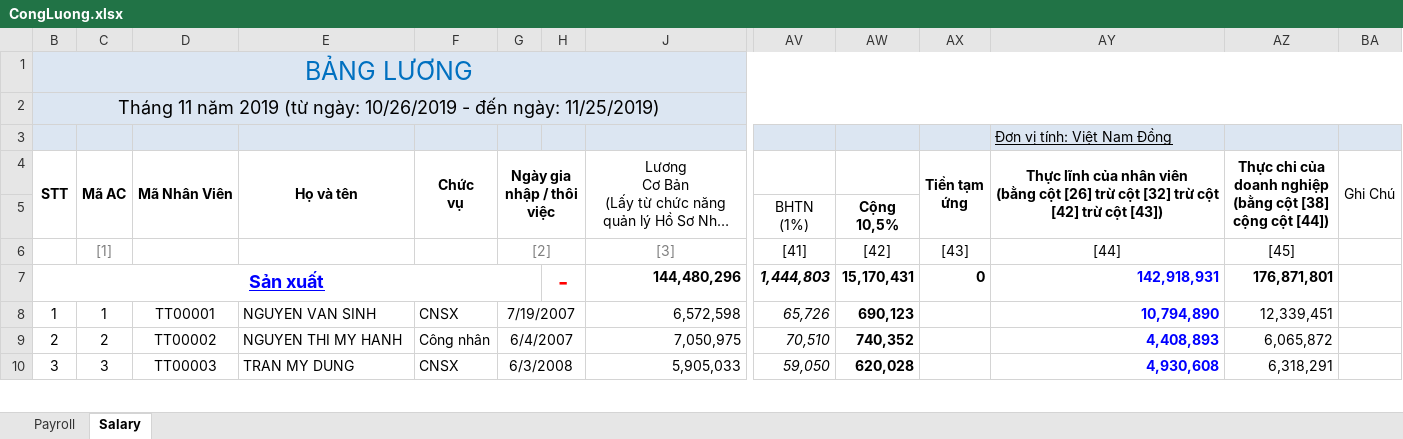
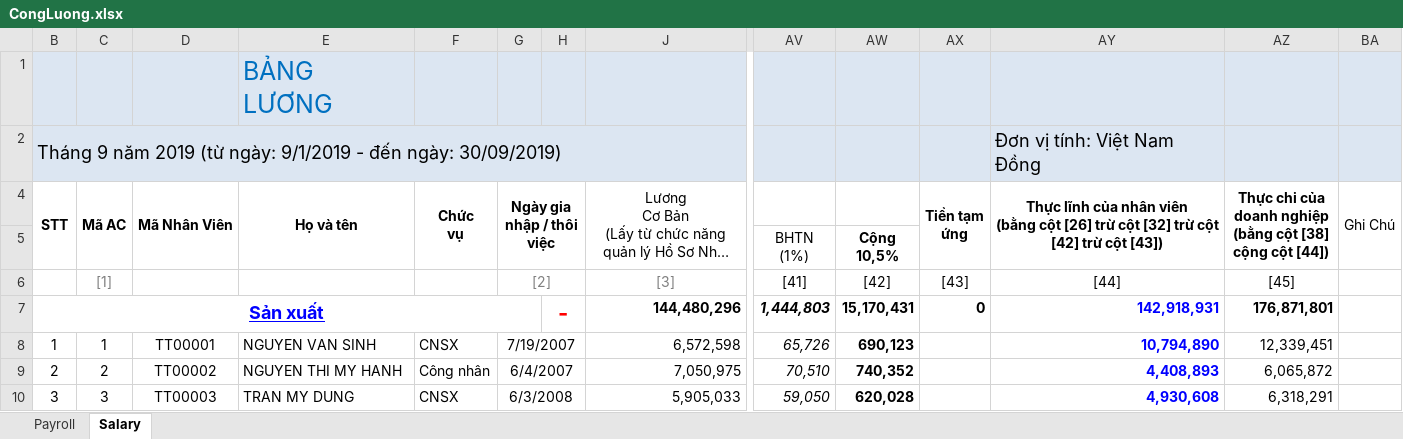
Before and after one commit to hellohrm/utils, an Excel workbook: media/utils/tmplexcel/CongLuong.xlsx, sheet Salary, drawn as a sheet; only a part is shown, gaps mark what is left out; long unchanged cells end in …; values as stored, in another font and other column widths than the file's, no borders; charts and pictures and conditional formats not drawn; removed rows and columns are numbered as before the commit, all else as after; rows hold the shown columns only; the diff names each change by its address in the sheet, - before the commit and + after, or states it on an @@ line.

```diff
--- a/media/utils/tmplexcel/CongLuong.xlsx (sheet Salary)
+++ b/media/utils/tmplexcel/CongLuong.xlsx (sheet Salary)
@@ column B (STT) renumbered between rows 1 and 2 @@
-B1:BA1 merged
-E1 (Họ và tên): (empty)
+E1 (Họ và tên): BẢNG LƯƠNG
-row 2: Tháng 11 năm 2019 (từ ngày: 10/26/2019 - đến ngày: 11/25/2019)
+B2:K2 merged
-AY2 underline: on
+AY2 underline: off, text size: larger
```
Also changed, not shown: sheet Payroll, formulas that keep their value, hidden cells, charts or pictures.
